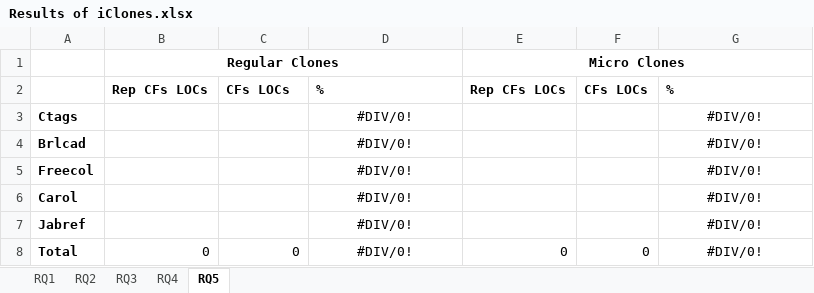
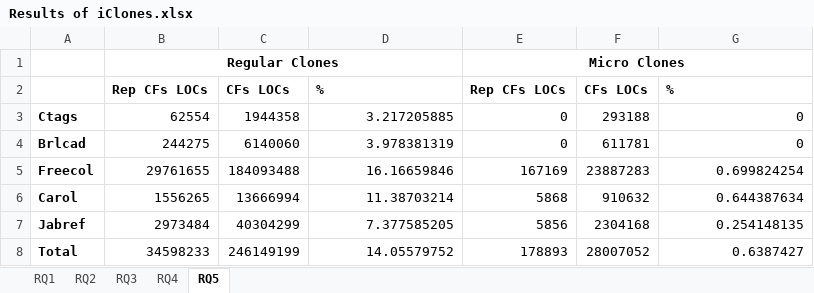
Before and after one commit to JudithFran/BugReplicationMicroRegularCloneiClones, an Excel workbook: Results of iClones.xlsx, sheet RQ5, drawn as a sheet; values as stored, in another font and other column widths than the file's, no borders; the diff names each change by its address in the sheet, - before the commit and + after, or states it on an @@ line.

```diff
--- a/Results of iClones.xlsx (sheet RQ5)
+++ b/Results of iClones.xlsx (sheet RQ5)
-B3: (empty)
+B3: 62554
-C3: (empty)
+C3: 1944358
-D3: #DIV/0!
+D3: 3.217205885
-D3:D8 alignment: center
+D3:D8 alignment: right
-E3:E4: (empty)
+E3:E4: 0
-F3: (empty)
+F3: 293188
-G3:G4: #DIV/0!
+G3:G4: 0
-G3:G8 alignment: center
+G3:G8 alignment: right
-B4: (empty)
+B4: 244275
-C4: (empty)
+C4: 6140060
-D4: #DIV/0!
+D4: 3.978381319
-F4: (empty)
+F4: 611781
-B5: (empty)
+B5: 29761655
-C5: (empty)
+C5: 184093488
-D5: #DIV/0!
+D5: 16.16659846
-E5: (empty)
+E5: 167169
-F5: (empty)
+F5: 23887283
-G5: #DIV/0!
+G5: 0.699824254
-B6: (empty)
+B6: 1556265
-C6: (empty)
+C6: 13666994
-D6: #DIV/0!
+D6: 11.38703214
-E6: (empty)
+E6: 5868
-F6: (empty)
+F6: 910632
-G6: #DIV/0!
+G6: 0.644387634
-B7: (empty)
+B7: 2973484
-C7: (empty)
+C7: 40304299
-D7: #DIV/0!
+D7: 7.377585205
-E7: (empty)
+E7: 5856
-F7: (empty)
+F7: 2304168
-G7: #DIV/0!
+G7: 0.254148135
-B8: 0
+B8: 34598233
-C8: 0
+C8: 246149199
-D8: #DIV/0!
+D8: 14.05579752
-E8: 0
+E8: 178893
-F8: 0
+F8: 28007052
-G8: #DIV/0!
+G8: 0.6387427
```
Also changed, not shown: 2 other files.
